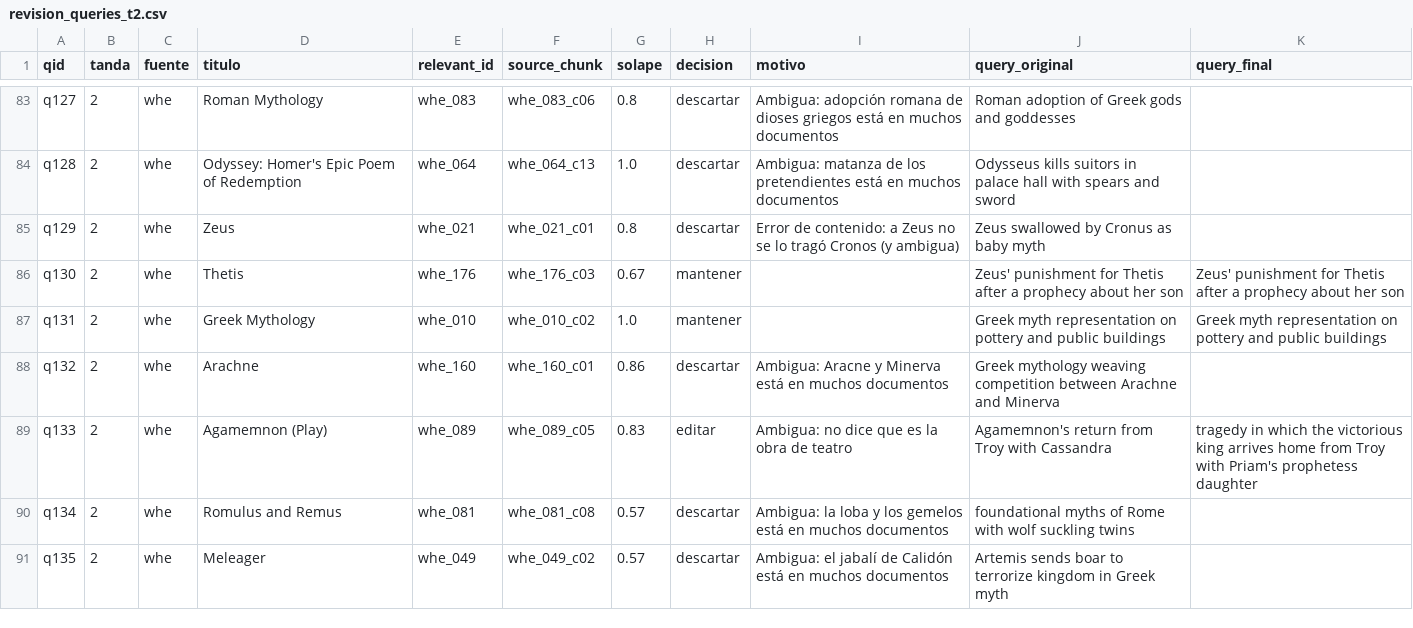
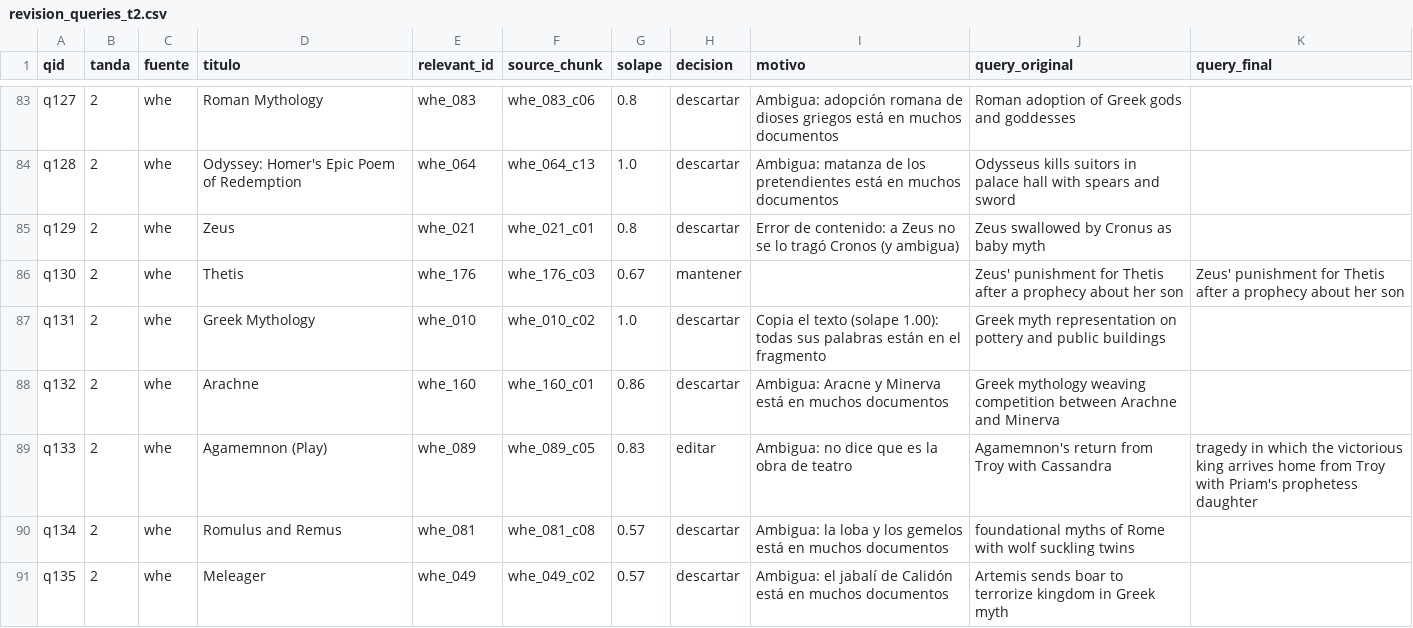
Before and after one commit to ruben-diaz-2004/Fact-checking_system, a CSV file: data/revision_queries_t2.csv, drawn as a sheet; only a part is shown, gaps mark what is left out; the diff covers the shown part only.

Commit message:
Hito 1: troceo de YouTube corregido, 84 queries y notebook reejecutado
Arreglado .gitignore, descartadas 6 queries (copia o genéricas) y actualizados README y resultados.

```diff
--- a/data/revision_queries_t2.csv
+++ b/data/revision_queries_t2.csv
@@ -86,3 +86,3 @@ q129,2,whe,Zeus,whe_021,whe_021_c01,0.8,descartar,Error de contenido: a Zeus no
 q130,2,whe,Thetis,whe_176,whe_176_c03,0.67,mantener,,Zeus' punishment for Thetis after a prophecy about her son,Zeus' punishment for Thetis after a prophecy about her son
-q131,2,whe,Greek Mythology,whe_010,whe_010_c02,1.0,mantener,,Greek myth representation on pottery and public buildings,Greek myth representation on pottery and public buildings
+q131,2,whe,Greek Mythology,whe_010,whe_010_c02,1.0,descartar,Copia el texto (solape 1.00): todas sus palabras están en el fragmento,Greek myth representation on pottery and public buildings,
 q132,2,whe,Arachne,whe_160,whe_160_c01,0.86,descartar,Ambigua: Aracne y Minerva está en muchos documentos,Greek mythology weaving competition between Arachne and Minerva,
```
Also changed, not shown: 25 edited cells elsewhere in this file, data/revision_queries_t1.csv, 7 other files.
